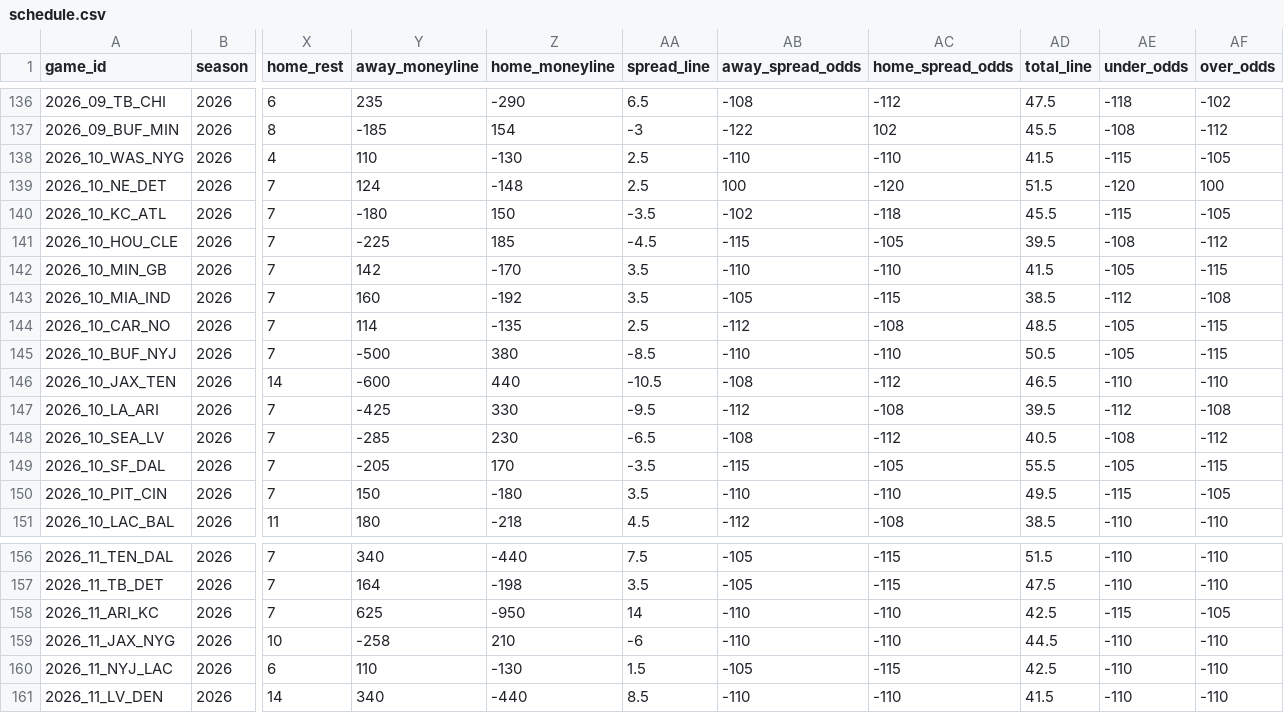
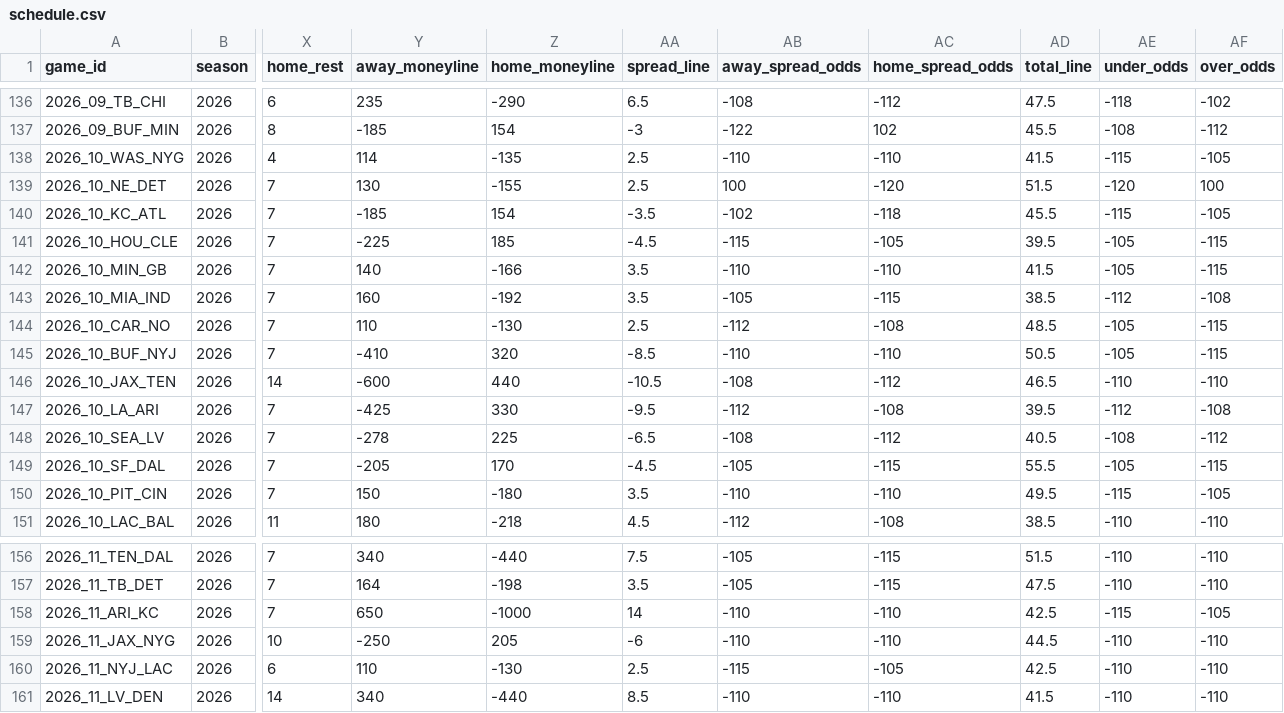
Before and after one commit to jlwin1995-alt/Bball, a CSV file: football/data/raw/schedule.csv, drawn as a sheet; only a part is shown, gaps mark what is left out; the diff names each change by its address in the sheet, - before the commit and + after, or states it on an @@ line.

```diff
--- a/football/data/raw/schedule.csv
+++ b/football/data/raw/schedule.csv
-Y138 (away_moneyline): 110
+Y138 (away_moneyline): 114
-Z138 (home_moneyline): -130
+Z138 (home_moneyline): -135
-Y139 (away_moneyline): 124
+Y139 (away_moneyline): 130
-Z139 (home_moneyline): -148
+Z139 (home_moneyline): -155
-Y140 (away_moneyline): -180
+Y140 (away_moneyline): -185
-Z140 (home_moneyline): 150
+Z140 (home_moneyline): 154
-AE141 (under_odds): -108
+AE141 (under_odds): -105
-AF141 (over_odds): -112
+AF141 (over_odds): -115
-Y142 (away_moneyline): 142
+Y142 (away_moneyline): 140
-Z142 (home_moneyline): -170
+Z142 (home_moneyline): -166
-Y144 (away_moneyline): 114
+Y144 (away_moneyline): 110
-Z144 (home_moneyline): -135
+Z144 (home_moneyline): -130
-Y145 (away_moneyline): -500
+Y145 (away_moneyline): -410
-Z145 (home_moneyline): 380
+Z145 (home_moneyline): 320
-Y148 (away_moneyline): -285
+Y148 (away_moneyline): -278
-Z148 (home_moneyline): 230
+Z148 (home_moneyline): 225
-AA149 (spread_line): -3.5
+AA149 (spread_line): -4.5
-AB149 (away_spread_odds): -115
+AB149 (away_spread_odds): -105
-AC149 (home_spread_odds): -105
+AC149 (home_spread_odds): -115
-Y158 (away_moneyline): 625
+Y158 (away_moneyline): 650
-Z158 (home_moneyline): -950
+Z158 (home_moneyline): -1000
-Y159 (away_moneyline): -258
+Y159 (away_moneyline): -250
-Z159 (home_moneyline): 210
+Z159 (home_moneyline): 205
-AA160 (spread_line): 1.5
+AA160 (spread_line): 2.5
-AB160 (away_spread_odds): -105
+AB160 (away_spread_odds): -115
-AC160 (home_spread_odds): -115
+AC160 (home_spread_odds): -105
```
Also changed, not shown: football/data/raw/cfb_game_lines.csv, football/data/raw/cfb_games.csv, 11 other files.
